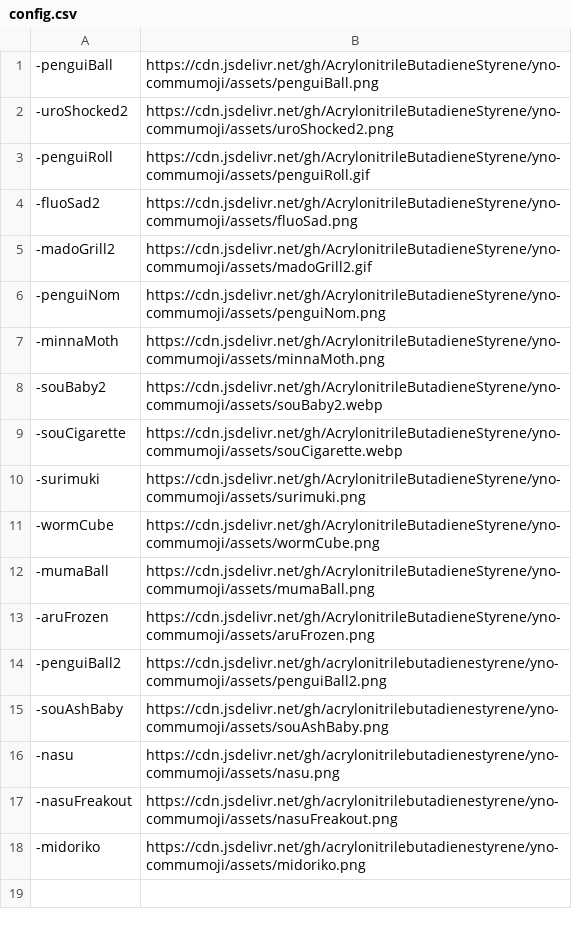
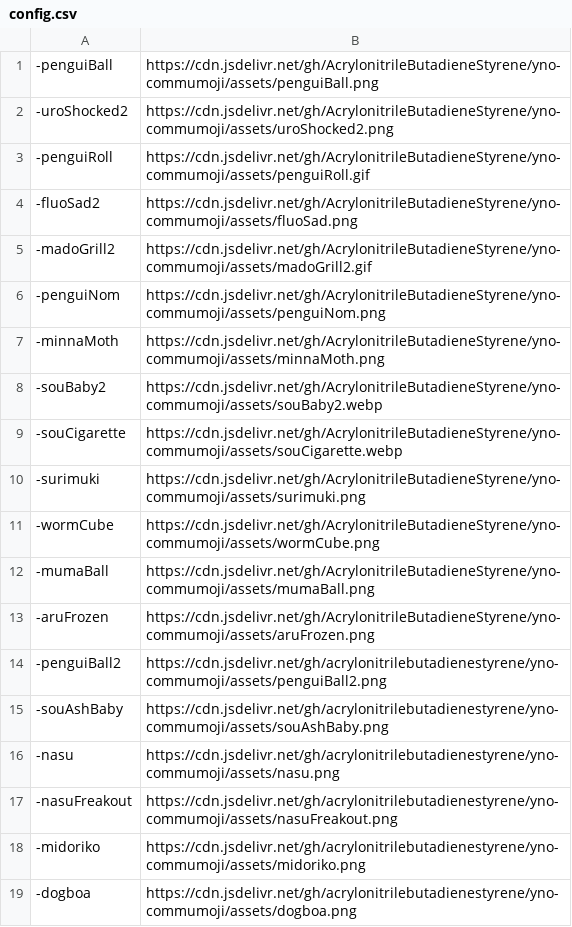
Before and after one commit to AcrylonitrileButadieneStyrene/yno-commumoji, a CSV file: config.csv, drawn as a sheet; the diff names each change by its address in the sheet, - before the commit and + after, or states it on an @@ line.

Commit message:
add dogboa by starlitehi (#11)

```diff
--- a/config.csv
+++ b/config.csv
+row 19: -dogboa | https://cdn.jsdelivr.net/gh/acrylonitrilebutadienestyrene/yno-commumoji/assets/dogboa.png
```
Also changed, not shown: 2 other files.
